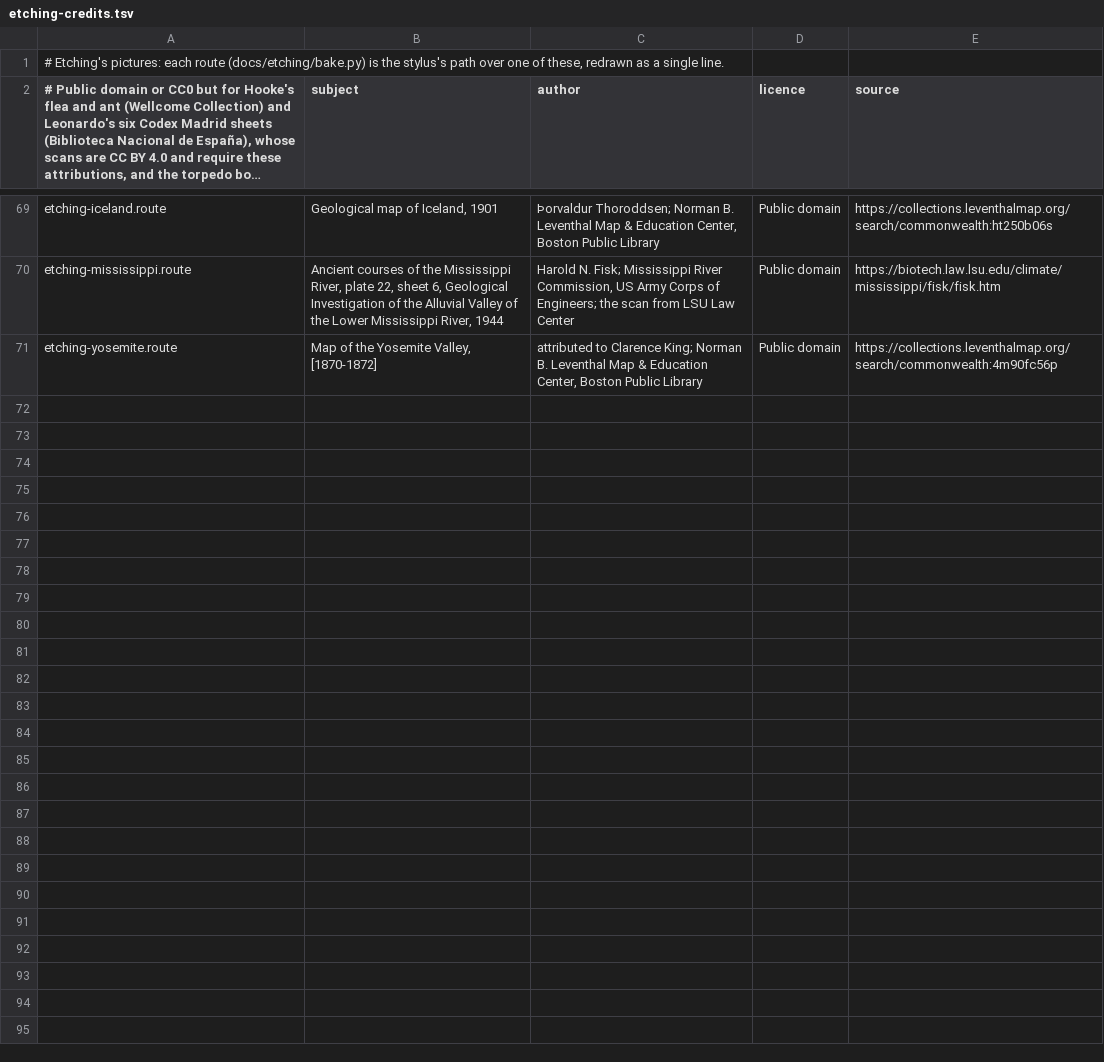
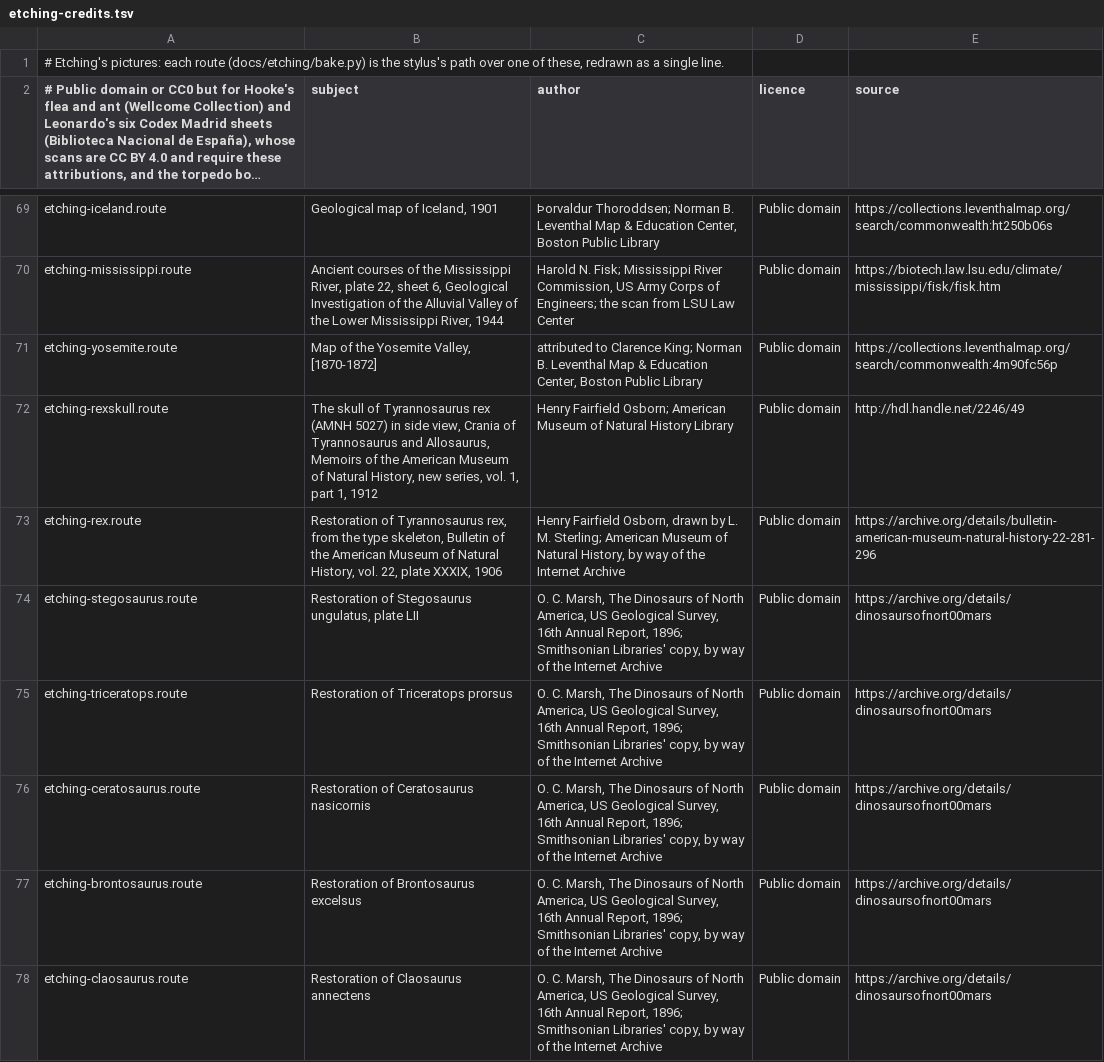
Before and after one commit to dtanquary/atrium, a TSV file: Sources/Atrium/Resources/etching-credits.tsv, drawn as a sheet; only a part is shown, gaps mark what is left out; long unchanged cells end in …; the diff covers the shown part only.

```diff
--- a/Sources/Atrium/Resources/etching-credits.tsv
+++ b/Sources/Atrium/Resources/etching-credits.tsv
@@ -71 +71,8 @@ etching-mississippi.route	Ancient courses of the Mississippi River, plate 22, sh
 etching-yosemite.route	Map of the Yosemite Valley, [1870-1872]	attributed to Clarence King; Norman B. Leventhal Map & Education Center, Boston Public Library	Public domain	https://collections.leventhalmap.org/search/commonwealth:4m90fc56p
+etching-rexskull.route	The skull of Tyrannosaurus rex (AMNH 5027) in side view, Crania of Tyrannosaurus and Allosaurus, Memoirs of the American Museum of Natural History, new series, vol. 1, part 1, 1912	Henry Fairfield Osborn; American Museum of Natural History Library	Public domain	http://hdl.handle.net/2246/49
+etching-rex.route	Restoration of Tyrannosaurus rex, from the type skeleton, Bulletin of the American Museum of Natural History, vol. 22, plate XXXIX, 1906	Henry Fairfield Osborn, drawn by L. M. Sterling; American Museum of Natural History, by way of the Internet Archive	Public domain	https://archive.org/details/bulletin-american-museum-natural-history-22-281-296
+etching-stegosaurus.route	Restoration of Stegosaurus ungulatus, plate LII	O. C. Marsh, The Dinosaurs of North America, US Geological Survey, 16th Annual Report, 1896; Smithsonian Libraries' copy, by way of the Internet Archive	Public domain	https://archive.org/details/dinosaursofnort00mars
+etching-triceratops.route	Restoration of Triceratops prorsus	O. C. Marsh, The Dinosaurs of North America, US Geological Survey, 16th Annual Report, 1896; Smithsonian Libraries' copy, by way of the Internet Archive	Public domain	https://archive.org/details/dinosaursofnort00mars
+etching-ceratosaurus.route	Restoration of Ceratosaurus nasicornis	O. C. Marsh, The Dinosaurs of North America, US Geological Survey, 16th Annual Report, 1896; Smithsonian Libraries' copy, by way of the Internet Archive	Public domain	https://archive.org/details/dinosaursofnort00mars
+etching-brontosaurus.route	Restoration of Brontosaurus excelsus	O. C. Marsh, The Dinosaurs of North America, US Geological Survey, 16th Annual Report, 1896; Smithsonian Libraries' copy, by way of the Internet Archive	Public domain	https://archive.org/details/dinosaursofnort00mars
+etching-claosaurus.route	Restoration of Claosaurus annectens	O. C. Marsh, The Dinosaurs of North America, US Geological Survey, 16th Annual Report, 1896; Smithsonian Libraries' copy, by way of the Internet Archive	Public domain	https://archive.org/details/dinosaursofnort00mars
```
Also changed, not shown: 7 added rows elsewhere in this file, 34 other files.
